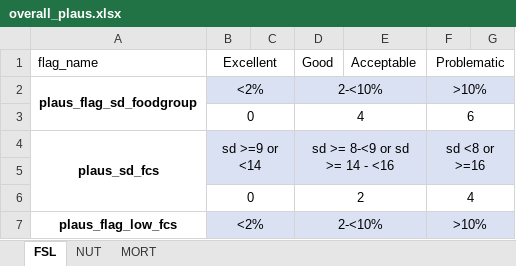
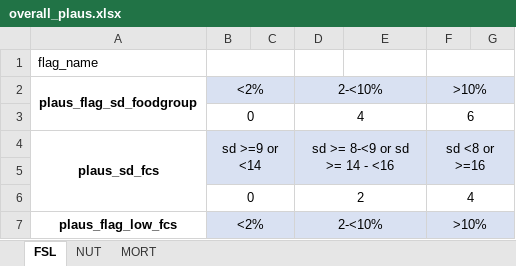
Before and after one commit to impact-initiatives/impactR4PHU, an Excel workbook: inst/mort_quality_report/resources/overall_plaus.xlsx, sheet FSL, drawn as a sheet; only a part is shown; values as stored, in another font and other column widths than the file's, no borders; removed rows and columns are numbered as before the commit, all else as after; the diff names each change by its address in the sheet, - before the commit and + after, or states it on an @@ line.

Commit message:
update FSL and mort

```diff
--- a/inst/mort_quality_report/resources/overall_plaus.xlsx (sheet FSL)
+++ b/inst/mort_quality_report/resources/overall_plaus.xlsx (sheet FSL)
-row 1: flag_name | Excellent |  | Good | Acceptable | Problematic
+row 1: flag_name
```
Also changed, not shown: sheet MORT, inst/fsl_quality_report/resources/overall_plaus.xlsx, 39 other files.
